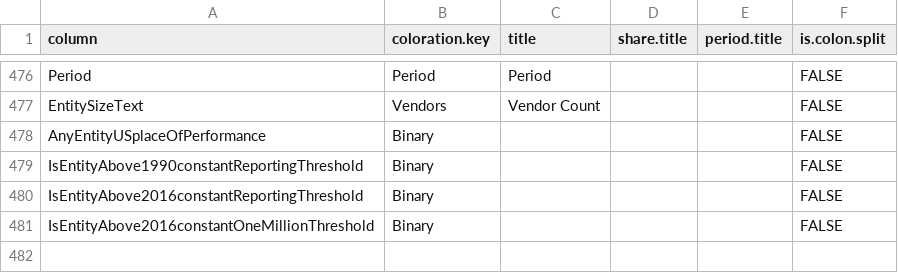
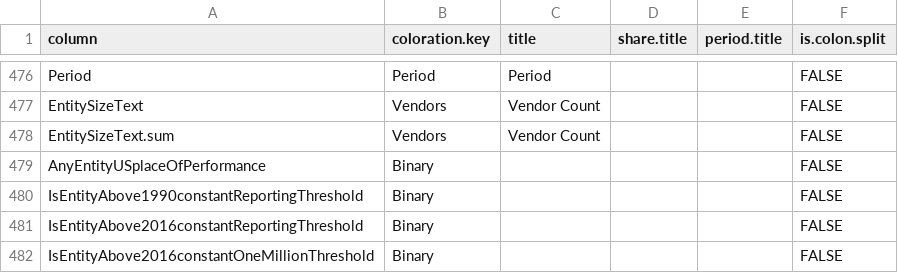
Before and after one commit to CSISdefense/Lookup-Tables, a CSV file: style/Lookup_Column_Key.csv, drawn as a sheet; only a part is shown, gaps mark what is left out.

Commit message:
Adding EntitySizeText.sum

```diff
--- a/style/Lookup_Column_Key.csv
+++ b/style/Lookup_Column_Key.csv
@@ -477,2 +477,3 @@ Period,Period,Period,,,FALSE
 EntitySizeText,Vendors,Vendor Count,,,FALSE
+EntitySizeText.sum,Vendors,Vendor Count,,,FALSE
 AnyEntityUSplaceOfPerformance,Binary,,,,FALSE
```
